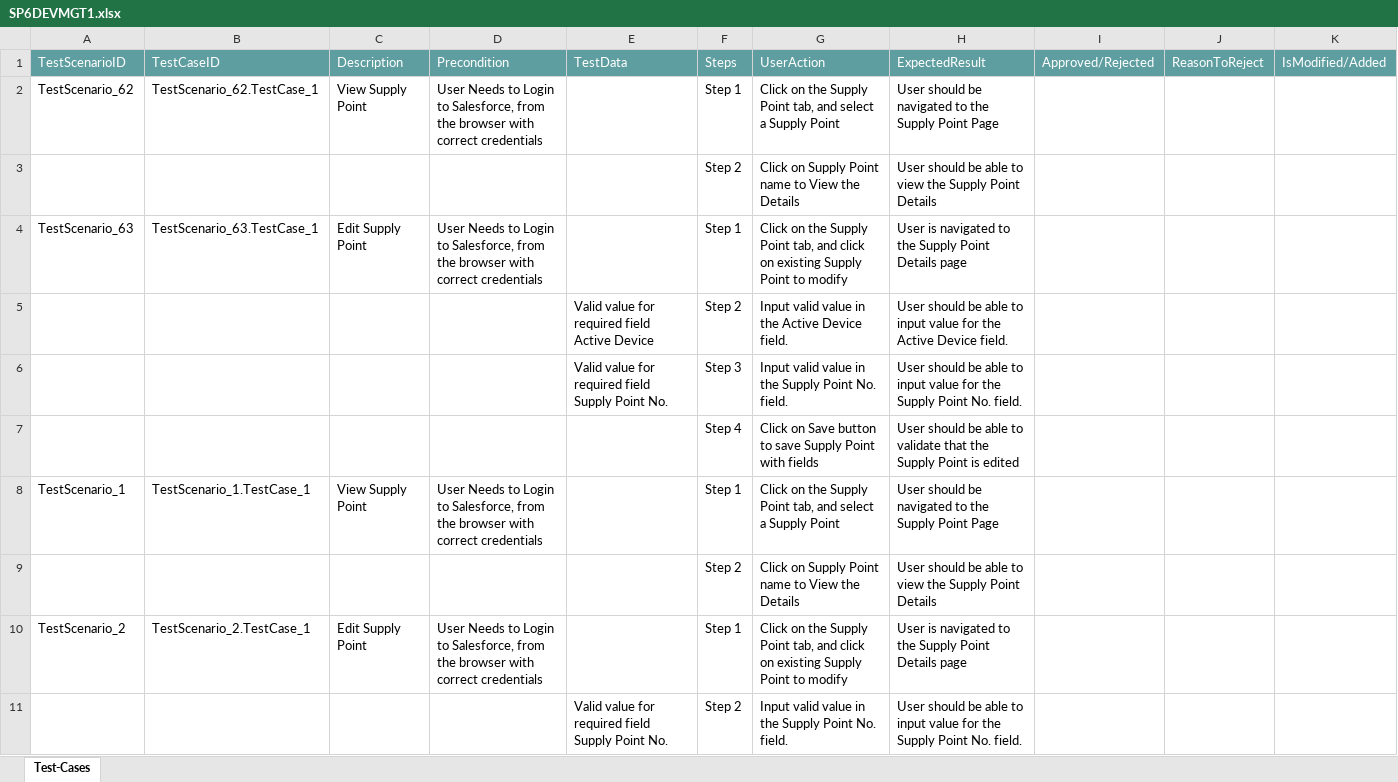
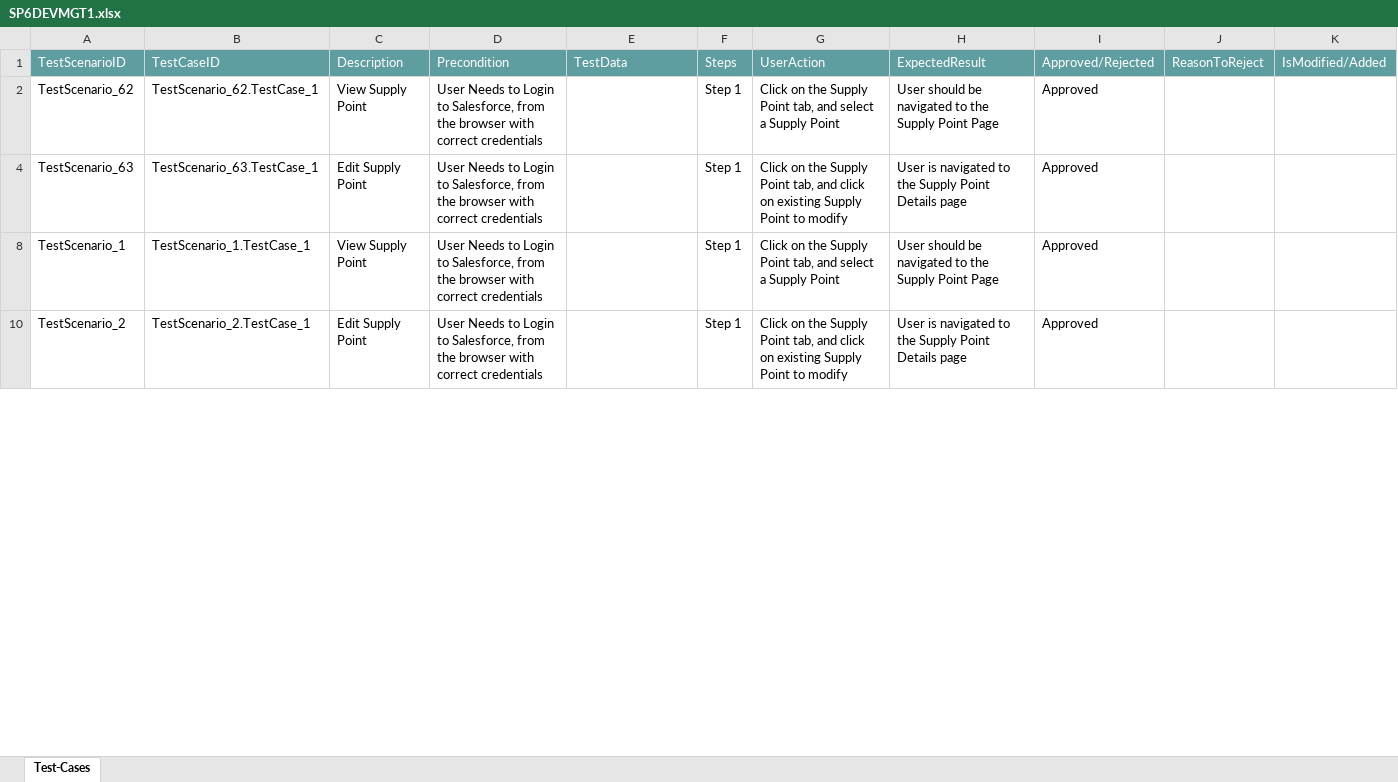
Before and after one commit to ShaikMohamedIrfan/NewSeswaterProject, an Excel workbook: SP6DEVMGT1.xlsx, sheet Test-Cases, drawn as a sheet; only a part is shown; values as stored, in another font and other column widths than the file's, no borders; table styles not drawn; the diff covers the shown part only; the diff names each change by its address in the sheet, - before the commit and + after, or states it on an @@ line.

Commit message:
Add files via upload

```diff
--- a/SP6DEVMGT1.xlsx (sheet Test-Cases)
+++ b/SP6DEVMGT1.xlsx (sheet Test-Cases)
-I2: (empty)
+I2: Approved
@@ row 3 hidden:  |  |  |  |  | Step 2 | Click on Supply Point name to View the Details | User should be able to view the Supply Point Details @@
-I4: (empty)
+I4: Approved
@@ row 5 hidden:  |  |  |  | Valid value for required field Active Device | Step 2 | Input valid value in the Active Device field. | User should be able to input value for the Active Device field. @@
@@ row 6 hidden:  |  |  |  | Valid value for required field Supply Point No. | Step 3 | Input valid value in the Supply Point No. field. | User should be able to input value for the Supply Point No. field. @@
@@ row 7 hidden:  |  |  |  |  | Step 4 | Click on Save button to save Supply Point with fields | User should be able to validate that the Supply Point is edited @@
-I8: (empty)
+I8: Approved
@@ row 9 hidden:  |  |  |  |  | Step 2 | Click on Supply Point name to View the Details | User should be able to view the Supply Point Details @@
-I10: (empty)
+I10: Approved
@@ row 11 hidden:  |  |  |  | Valid value for required field Supply Point No. | Step 2 | Input valid value in the Supply Point No. field. | User should be able to input value for the Supply Point No. field. @@
```
Also changed, not shown: 66 hidden or unhidden rows and 17 edited cells elsewhere in this sheet.
